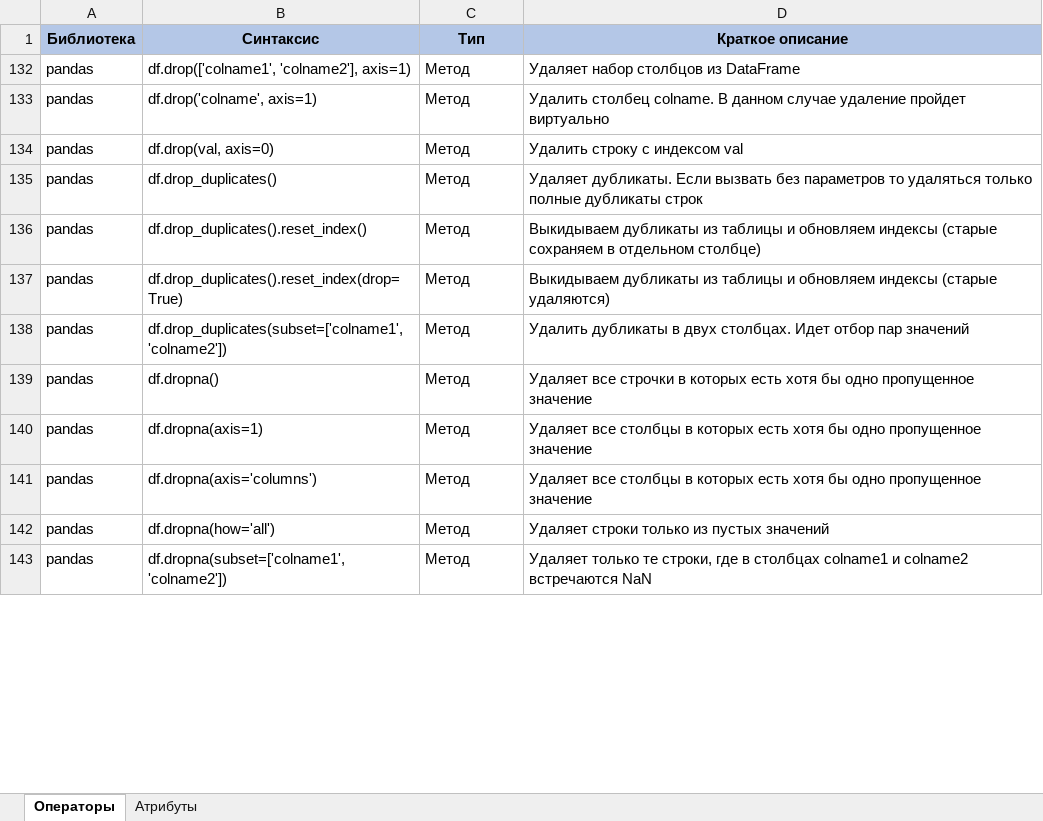
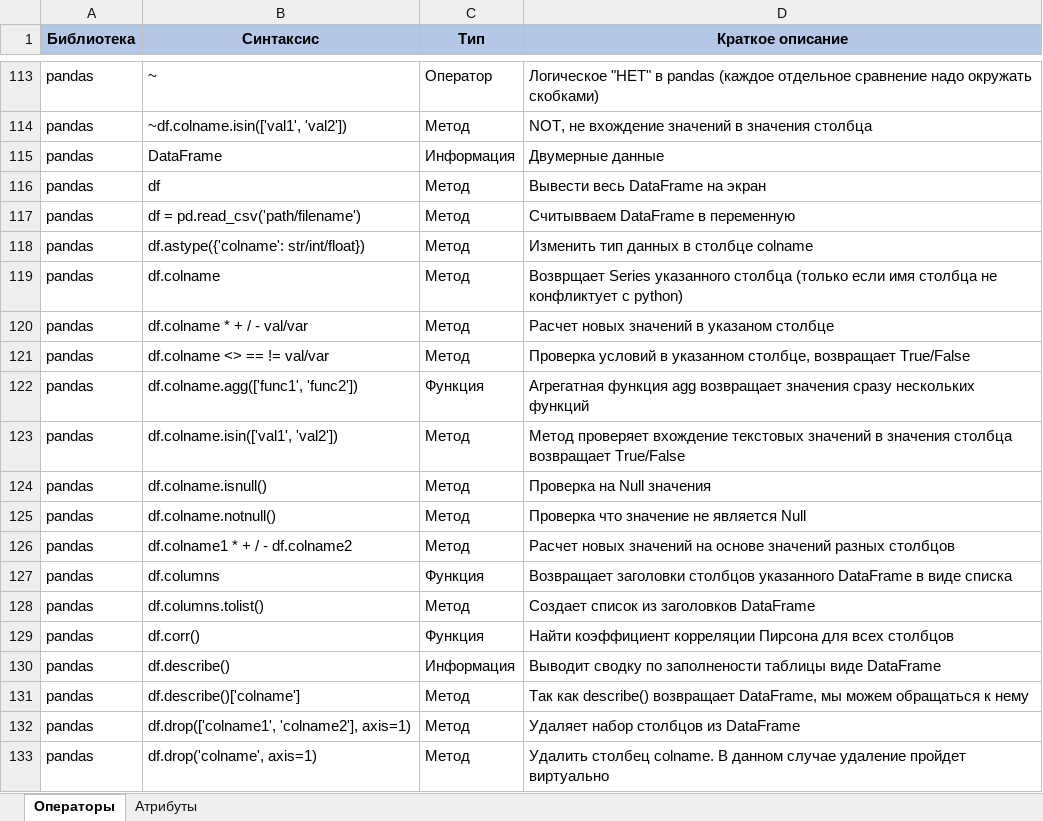
Before and after one commit to mustdayker/my_code, an Excel workbook: Конспект_Python.xlsx, sheet Операторы, drawn as a sheet; only a part is shown, gaps mark what is left out; the shorter side is filled out with more unchanged rows; values as stored, in another font and other column widths than the file's, no borders; the diff covers the shown part only; the diff names each change by its address in the sheet, - before the commit and + after, or states it on an @@ line.

Commit message:
Update Конспект_Python.xlsx

```diff
--- a/Конспект_Python.xlsx (sheet Операторы)
+++ b/Конспект_Python.xlsx (sheet Операторы)
@@ row 113 unhidden: pandas | ~ | Оператор | Логическое "НЕТ" в pandas (каждое отдельное сравнение надо окружать скобками) @@
@@ row 114 unhidden: pandas | ~df.colname.isin(['val1', 'val2']) | Метод | NOT, не вхождение значений в значения столбца @@
@@ row 115 unhidden: pandas | DataFrame | Информация | Двумерные данные @@
@@ row 116 unhidden: pandas | df | Метод | Вывести весь DataFrame на экран @@
@@ row 117 unhidden: pandas | df = pd.read_csv('path/filename') | Метод | Считывваем DataFrame в переменную @@
@@ row 118 unhidden: pandas | df.astype({'colname': str/int/float}) | Метод | Изменить тип данных в столбце colname @@
@@ row 119 unhidden: pandas | df.colname | Метод | Возврщает Series указанного столбца (только если имя столбца не конфликтует с python) @@
@@ row 120 unhidden: pandas | df.colname * + / - val/var | Метод | Расчет новых значений в указаном столбце @@
@@ row 121 unhidden: pandas | df.colname <> == != val/var | Метод | Проверка условий в указанном столбце, возвращает True/False @@
@@ row 122 unhidden: pandas | df.colname.agg(['func1', 'func2']) | Функция | Агрегатная функция agg возвращает значения сразу нескольких функций @@
@@ row 123 unhidden: pandas | df.colname.isin(['val1', 'val2']) | Метод | Метод проверяет вхождение текстовых значений в значения столбца возвращает True/False @@
@@ row 124 unhidden: pandas | df.colname.isnull() | Метод | Проверка на Null значения @@
@@ row 125 unhidden: pandas | df.colname.notnull() | Метод | Проверка что значение не является Null @@
@@ row 126 unhidden: pandas | df.colname1 * + / - df.colname2 | Метод | Расчет новых значений на основе значений разных столбцов @@
@@ row 127 unhidden: pandas | df.columns | Функция | Возвращает заголовки столбцов указанного DataFrame в виде списка @@
@@ row 128 unhidden: pandas | df.columns.tolist() | Метод | Создает список из заголовков DataFrame @@
@@ row 129 unhidden: pandas | df.corr() | Функция | Найти коэффициент корреляции Пирсона для всех столбцов @@
@@ row 130 unhidden: pandas | df.describe() | Информация | Выводит сводку по заполнености таблицы виде DataFrame @@
@@ row 131 unhidden: pandas | df.describe()['colname'] | Метод | Так как describe() возвращает DataFrame, мы можем обращаться к нему @@
```
Also changed, not shown: 4 added rows and 406 hidden or unhidden rows elsewhere in this sheet.
